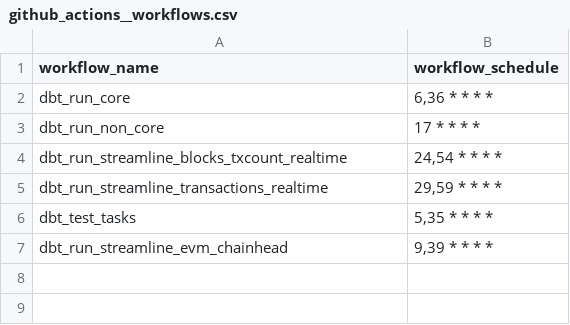
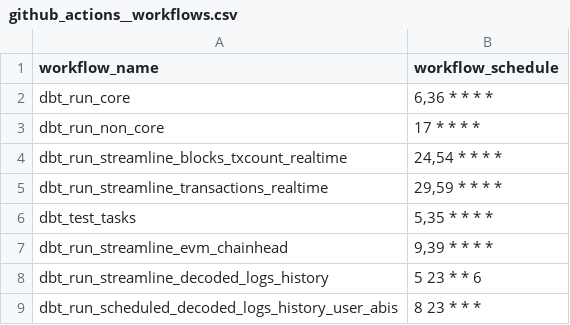
Before and after one commit to FlipsideCrypto/sei-models, a CSV file: data/github_actions__workflows.csv, drawn as a sheet.

```diff
--- a/data/github_actions__workflows.csv
+++ b/data/github_actions__workflows.csv
@@ -7 +7,3 @@ dbt_test_tasks,"5,35 * * * *"
 dbt_run_streamline_evm_chainhead,"9,39 * * * *"
+dbt_run_streamline_decoded_logs_history,"5 23 * * 6"
+dbt_run_scheduled_decoded_logs_history_user_abis,"8 23 * * *"
```
Also changed, not shown: 19 other files.
